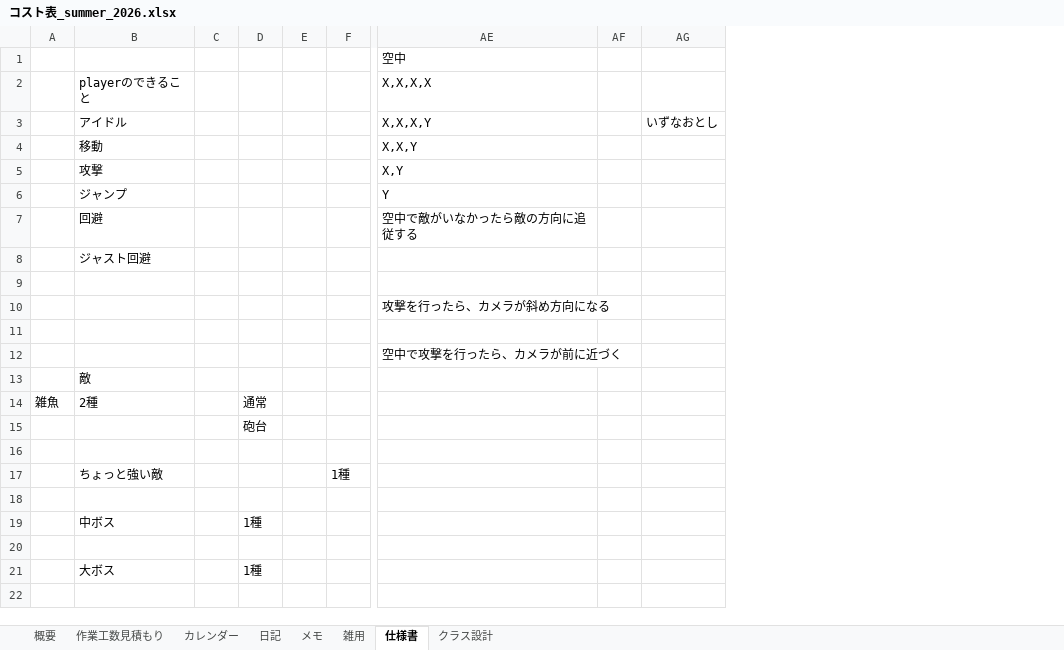
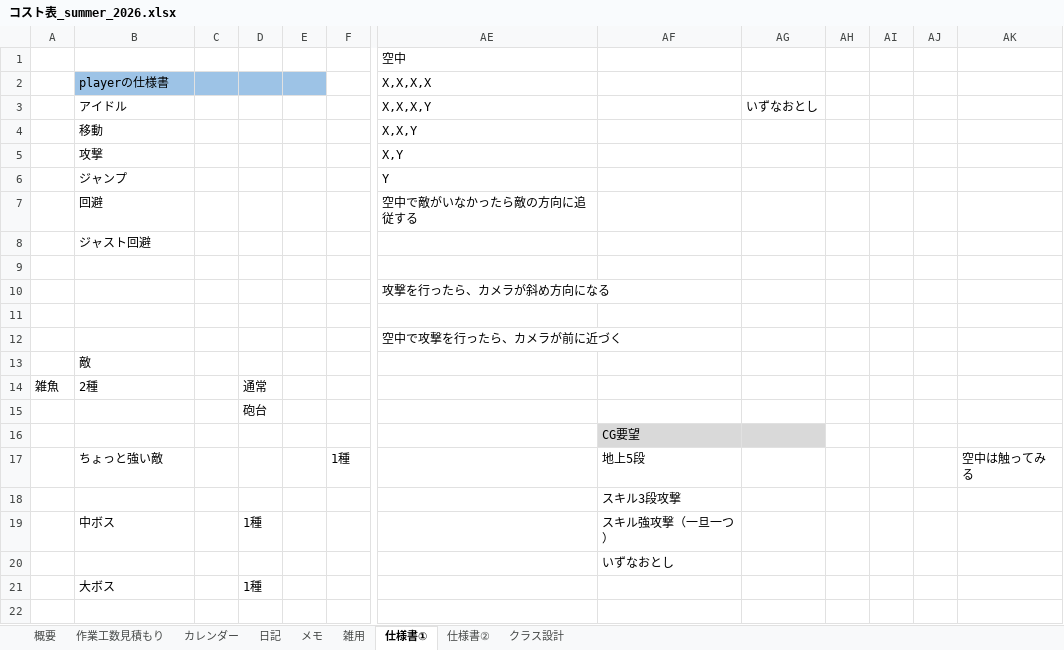
Before and after one commit to hir4rin/2026_summer, an Excel workbook: 進捗/コスト表_summer_2026.xlsx, sheet 仕様書①, drawn as a sheet; only a part is shown, gaps mark what is left out; values as stored, in another font and other column widths than the file's, no borders; removed rows and columns are numbered as before the commit, all else as after; the diff names each change by its address in the sheet, - before the commit and + after, or states it on an @@ line.

```diff
--- a/進捗/コスト表_summer_2026.xlsx (sheet 仕様書①)
+++ b/進捗/コスト表_summer_2026.xlsx (sheet 仕様書①)
-sheet tab: 仕様書
+sheet tab: 仕様書①
+sheet tab: 仕様書②
-column AF, empty
+column AF, rows 16-20: CG要望 | 地上5段 | スキル3段攻撃 | スキル強攻撃（一旦一つ） | いずなおとし
+column AH, empty
+column AI, empty
+column AJ, empty
+column AK, row 17: 空中は触ってみる
-B2: playerのできること
+B2: playerの仕様書
-B2:E2 fill: none
+B2:E2 fill: #9DC3E6
-AG16 fill: none
+AG16 fill: #D9D9D9
```
Also changed, not shown: sheet 雑用, sheet メモ, 19 other files.
